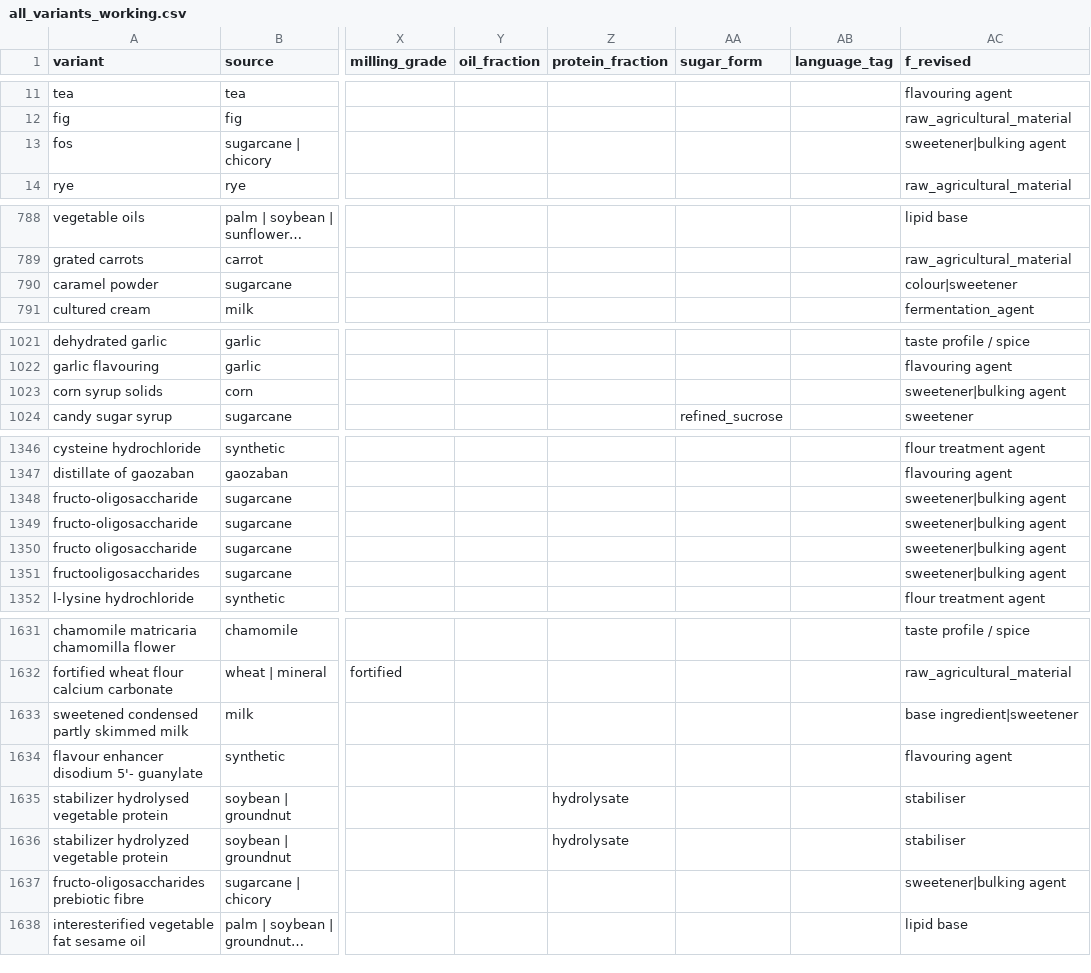
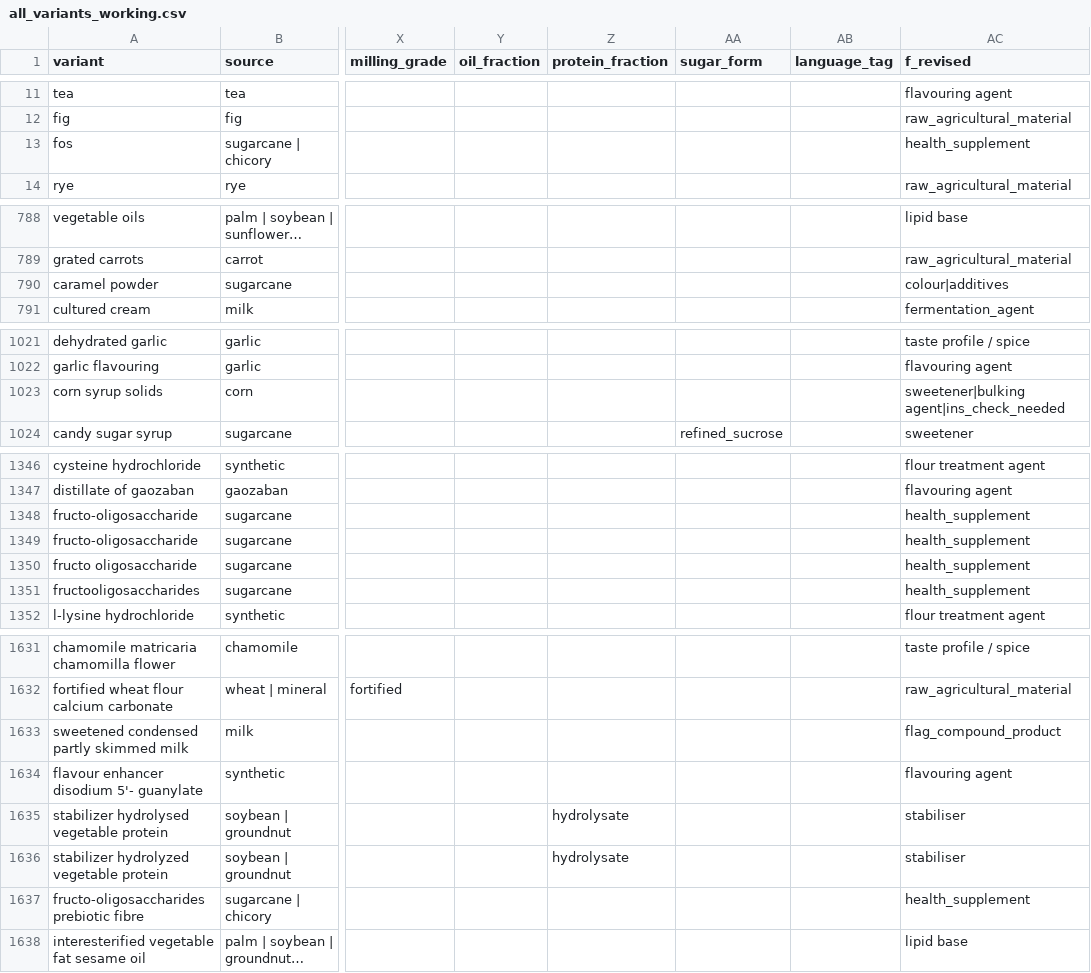
Before and after one commit to isrl-research/lar-workshop, a CSV file: core/all_variants_working.csv, drawn as a sheet; only a part is shown, gaps mark what is left out; long unchanged cells end in …; the diff covers the shown part only; the diff names each change by its address in the sheet, - before the commit and + after, or states it on an @@ line.

```diff
--- a/core/all_variants_working.csv
+++ b/core/all_variants_working.csv
-AC13 (f_revised): sweetener|bulking agent
+AC13 (f_revised): health_supplement
-AC790 (f_revised): colour|sweetener
+AC790 (f_revised): colour|additives
-AC1023 (f_revised): sweetener|bulking agent
+AC1023 (f_revised): sweetener|bulking agent|ins_check_needed
-AC1348:AC1351 (f_revised): sweetener|bulking agent
+AC1348:AC1351 (f_revised): health_supplement
-AC1633 (f_revised): base ingredient|sweetener
+AC1633 (f_revised): flag_compound_product
-AC1637 (f_revised): sweetener|bulking agent
+AC1637 (f_revised): health_supplement
```
Also changed, not shown: 6 edited cells elsewhere in this file, additives/enrichment_pending.csv, health_supplement/pending_enrichment.csv, 1 other file.
